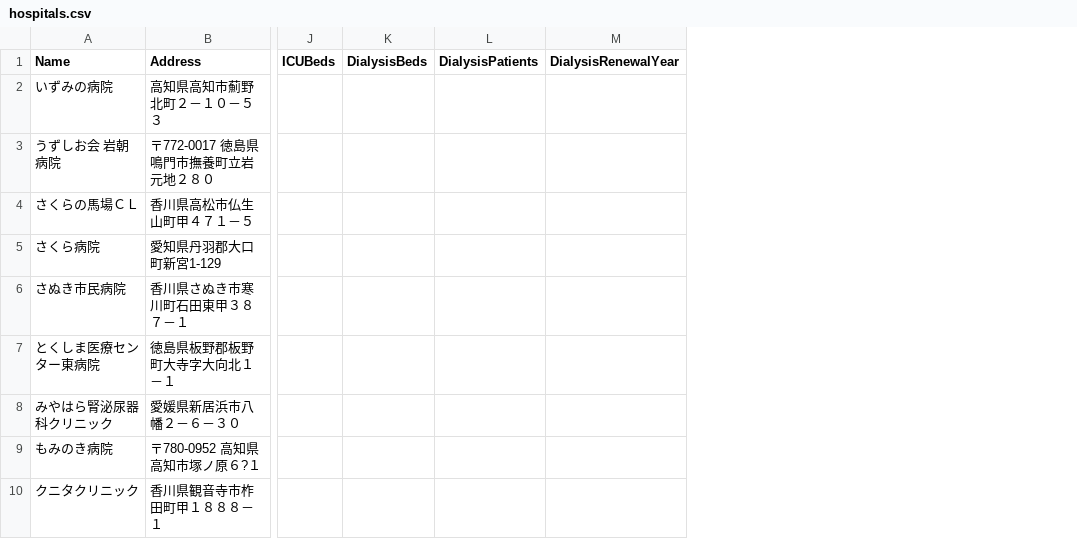
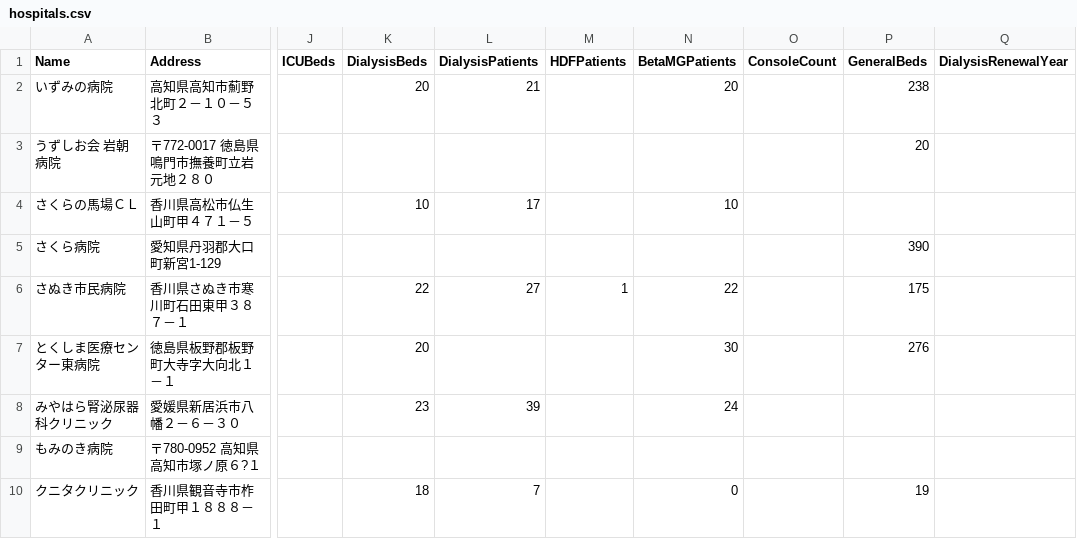
Before and after one commit to namishi9999-dot/hospital-manager, a CSV file: hospitals.csv, drawn as a sheet; only a part is shown, gaps mark what is left out; removed rows and columns are numbered as before the commit, all else as after; the diff names each change by its address in the sheet, - before the commit and + after, or states it on an @@ line.

Commit message:
Add files via upload

```diff
--- a/hospitals.csv
+++ b/hospitals.csv
-column K (DialysisBeds), empty
-column L (DialysisPatients), empty
+column K (DialysisBeds), rows 2-10: 20 |  | 10 |  | 22 | 20 | 23 |  | 18
+column L (DialysisPatients), rows 2-10: 21 |  | 17 |  | 27 |  | 39 |  | 7
+column M (HDFPatients), row 6: 1
+column N (BetaMGPatients), rows 2-10: 20 |  | 10 |  | 22 | 30 | 24 |  | 0
+column O (ConsoleCount), empty
+column P (GeneralBeds), rows 2-10: 238 | 20 |  | 390 | 175 | 276 |  |  | 19
```
